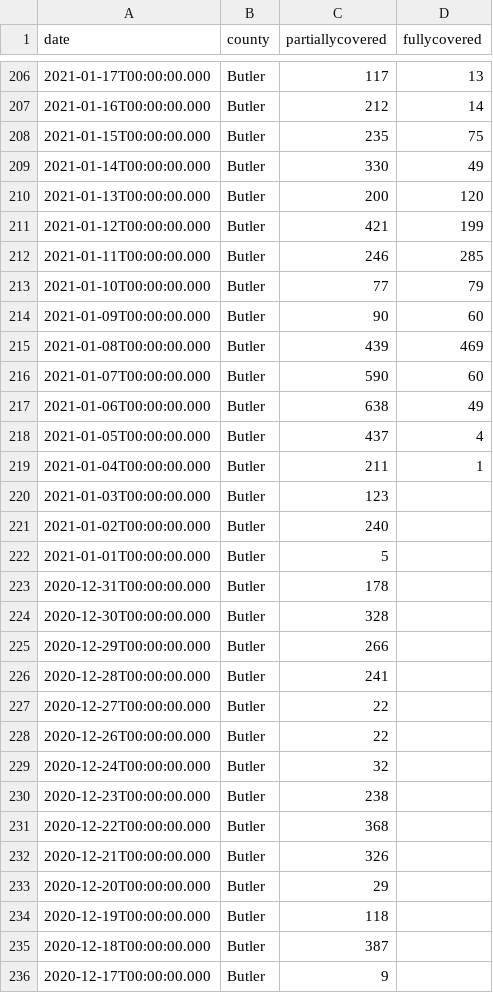
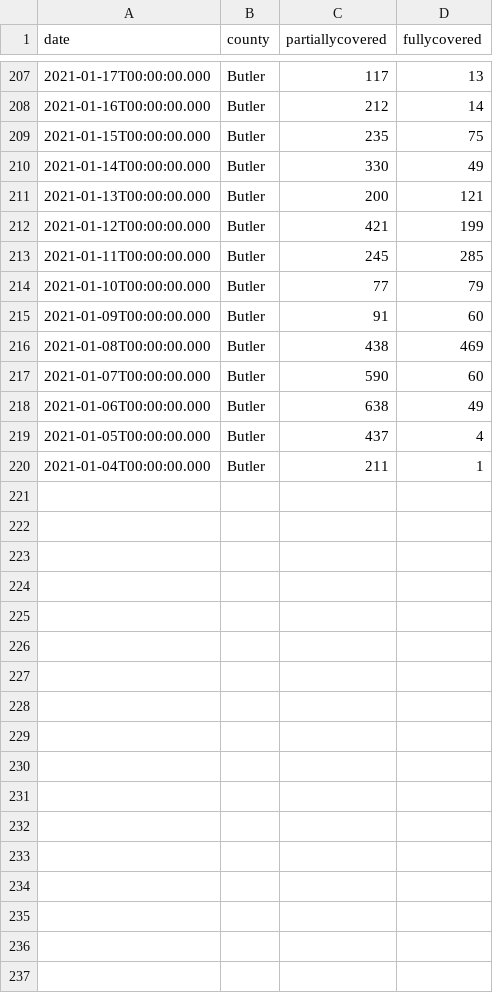
Before and after one commit to wslothe/BEData, a CSV file: DOH Data/20210811_county_daily_vax.csv, drawn as a sheet; only a part is shown, gaps mark what is left out; the diff covers the shown part only.

```diff
--- a/DOH Data/20210811_county_daily_vax.csv
+++ b/DOH Data/20210811_county_daily_vax.csv
@@ -209,8 +210,8 @@ date,county,partiallycovered,fullycovered
 2021-01-14T00:00:00.000,Butler,330,49
-2021-01-13T00:00:00.000,Butler,200,120
+2021-01-13T00:00:00.000,Butler,200,121
 2021-01-12T00:00:00.000,Butler,421,199
-2021-01-11T00:00:00.000,Butler,246,285
+2021-01-11T00:00:00.000,Butler,245,285
 2021-01-10T00:00:00.000,Butler,77,79
-2021-01-09T00:00:00.000,Butler,90,60
-2021-01-08T00:00:00.000,Butler,439,469
+2021-01-09T00:00:00.000,Butler,91,60
+2021-01-08T00:00:00.000,Butler,438,469
 2021-01-07T00:00:00.000,Butler,590,60
@@ -219,18 +220 @@ date,county,partiallycovered,fullycovered
 2021-01-04T00:00:00.000,Butler,211,1
-2021-01-03T00:00:00.000,Butler,123,
-2021-01-02T00:00:00.000,Butler,240,
-2021-01-01T00:00:00.000,Butler,5,
-2020-12-31T00:00:00.000,Butler,178,
-2020-12-30T00:00:00.000,Butler,328,
-2020-12-29T00:00:00.000,Butler,266,
-2020-12-28T00:00:00.000,Butler,241,
-2020-12-27T00:00:00.000,Butler,22,
-2020-12-26T00:00:00.000,Butler,22,
-2020-12-24T00:00:00.000,Butler,32,
-2020-12-23T00:00:00.000,Butler,238,
-2020-12-22T00:00:00.000,Butler,368,
-2020-12-21T00:00:00.000,Butler,326,
-2020-12-20T00:00:00.000,Butler,29,
-2020-12-19T00:00:00.000,Butler,118,
-2020-12-18T00:00:00.000,Butler,387,
-2020-12-17T00:00:00.000,Butler,9,
```
Also changed, not shown: 1 added row, 2 removed rows and 113 edited cells elsewhere in this file, DOH Data/20210811_county_cases.csv, 37 other files.
